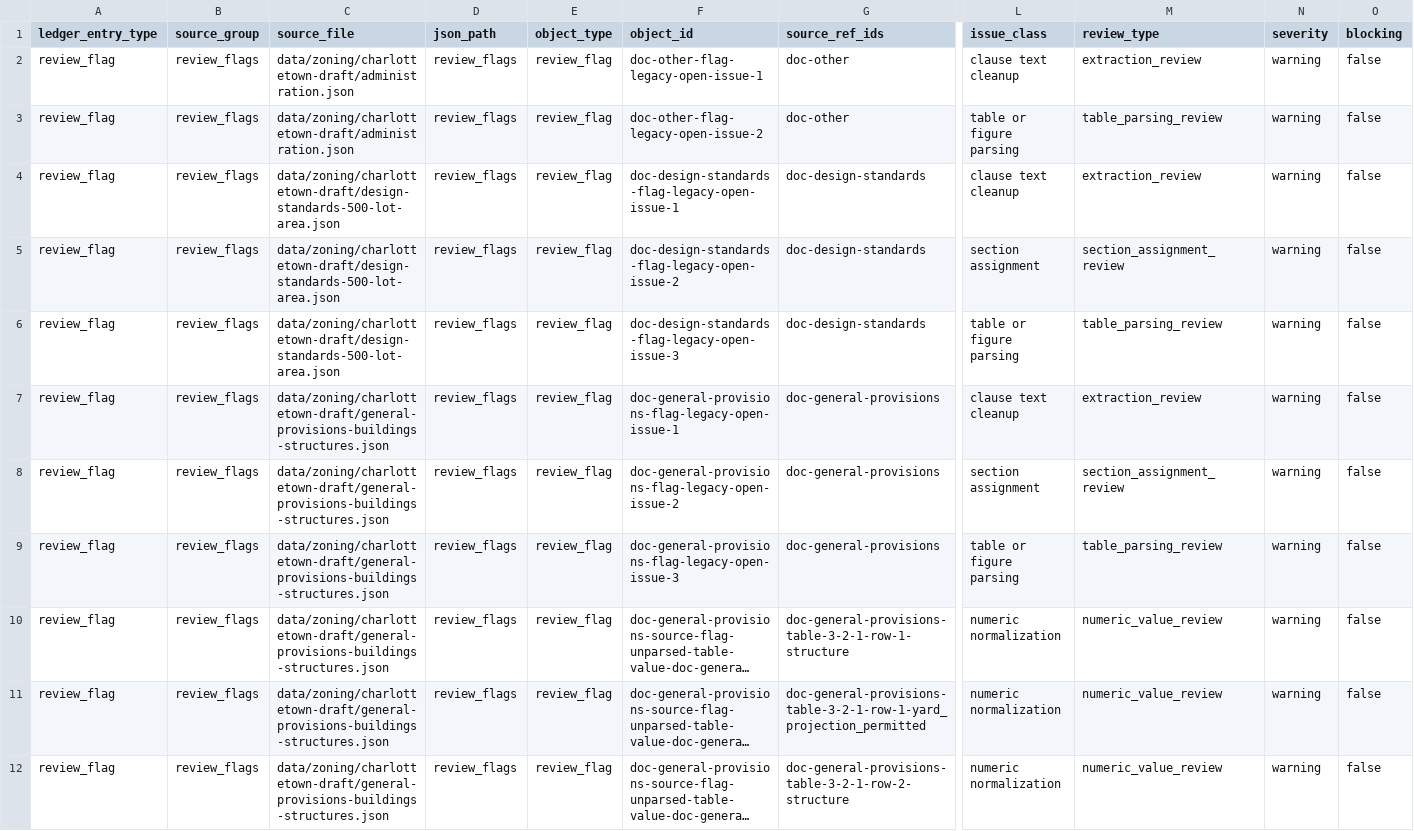
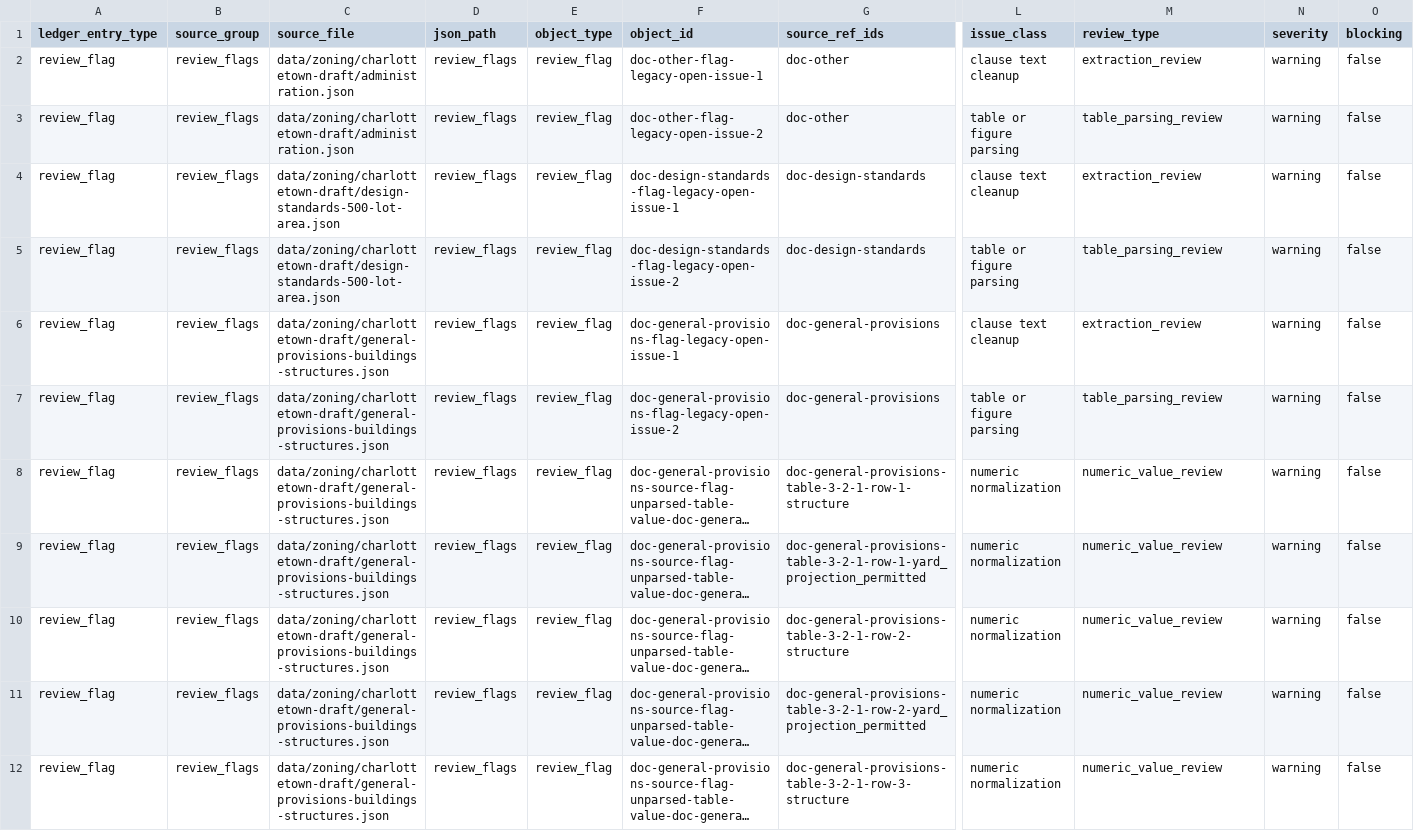
Before and after one commit to Modern-Democracy/mdopendata, a CSV file: plan/chalottetown-draft-zoning-issue-ledger.csv, drawn as a sheet; only a part is shown, gaps mark what is left out; the shorter side is filled out with more unchanged rows; long unchanged cells end in …; removed rows and columns are numbered as before the commit, all else as after; rows hold the shown columns only; the diff covers the shown part only; the diff names each change by its address in the sheet, - before the commit and + after, or states it on an @@ line.

Commit message:
Repair Phase 4 section assignments

```diff
--- a/plan/chalottetown-draft-zoning-issue-ledger.csv
+++ b/plan/chalottetown-draft-zoning-issue-ledger.csv
-row 5: review_flag | review_flags | data/zoning/charlottetown-draft/design-standards-500-lot-area.json | review_flags | review_flag | doc-design-standards-flag-legacy-open-issue-2 | doc-design-standards | section assignment | section_assignment_review | warning | false
-F5 (object_id): doc-design-standards-flag-legacy-open-issue-3
+F5 (object_id): doc-design-standards-flag-legacy-open-issue-2
-row 8: review_flag | review_flags | data/zoning/charlottetown-draft/general-provisions-buildings-structures.json | review_flags | review_flag | doc-general-provisions-flag-legacy-open-issue-2 | doc-general-provisions | section assignment | section_assignment_review | warning | false
-F7 (object_id): doc-general-provisions-flag-legacy-open-issue-3
+F7 (object_id): doc-general-provisions-flag-legacy-open-issue-2
```
Also changed, not shown: 4 added rows, 2 removed rows and 9 edited cells elsewhere in this file, 12 other files.
